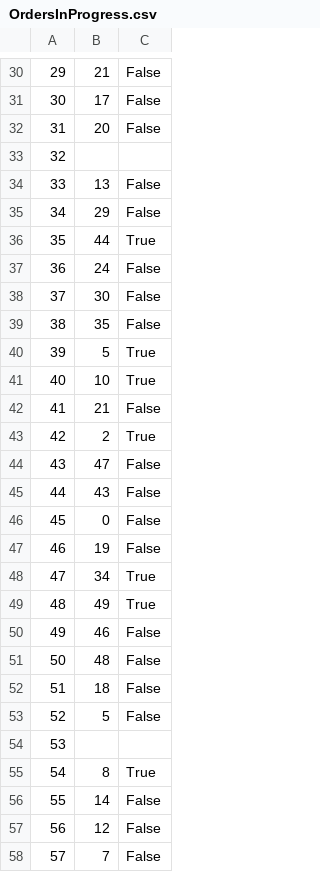
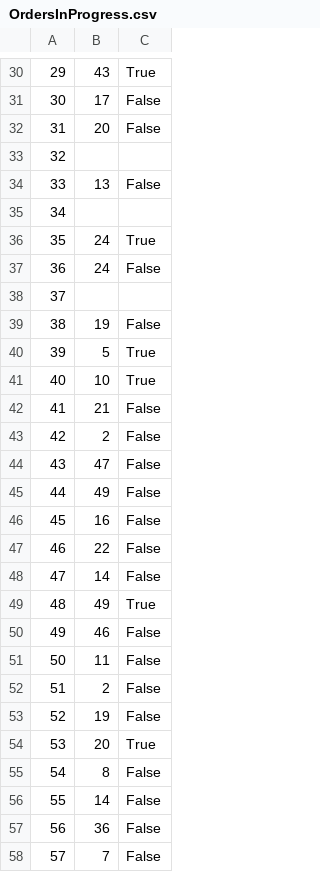
Before and after one commit to ekang100/e-commerce-app, a CSV file: db/generated/OrdersInProgress.csv, drawn as a sheet; only a part is shown, gaps mark what is left out; the diff covers the shown part only.

```diff
--- a/db/generated/OrdersInProgress.csv
+++ b/db/generated/OrdersInProgress.csv
@@ -30,2 +30,2 @@
-29,21,False
+29,43,True
 30,17,False
@@ -34,7 +34,7 @@
 33,13,False
-34,29,False
-35,44,True
+34,,
+35,24,True
 36,24,False
-37,30,False
-38,35,False
+37,,
+38,19,False
 39,5,True
@@ -42,17 +42,17 @@
 41,21,False
-42,2,True
+42,2,False
 43,47,False
-44,43,False
-45,0,False
-46,19,False
-47,34,True
+44,49,False
+45,16,False
+46,22,False
+47,14,False
 48,49,True
 49,46,False
-50,48,False
-51,18,False
-52,5,False
-53,,
-54,8,True
+50,11,False
+51,2,False
+52,19,False
+53,20,True
+54,8,False
 55,14,False
-56,12,False
+56,36,False
 57,7,False
```
Also changed, not shown: 59 edited cells elsewhere in this file, db/generated/Cart.csv, db/generated/LineItem-PreProcess.csv, 7 other files.
